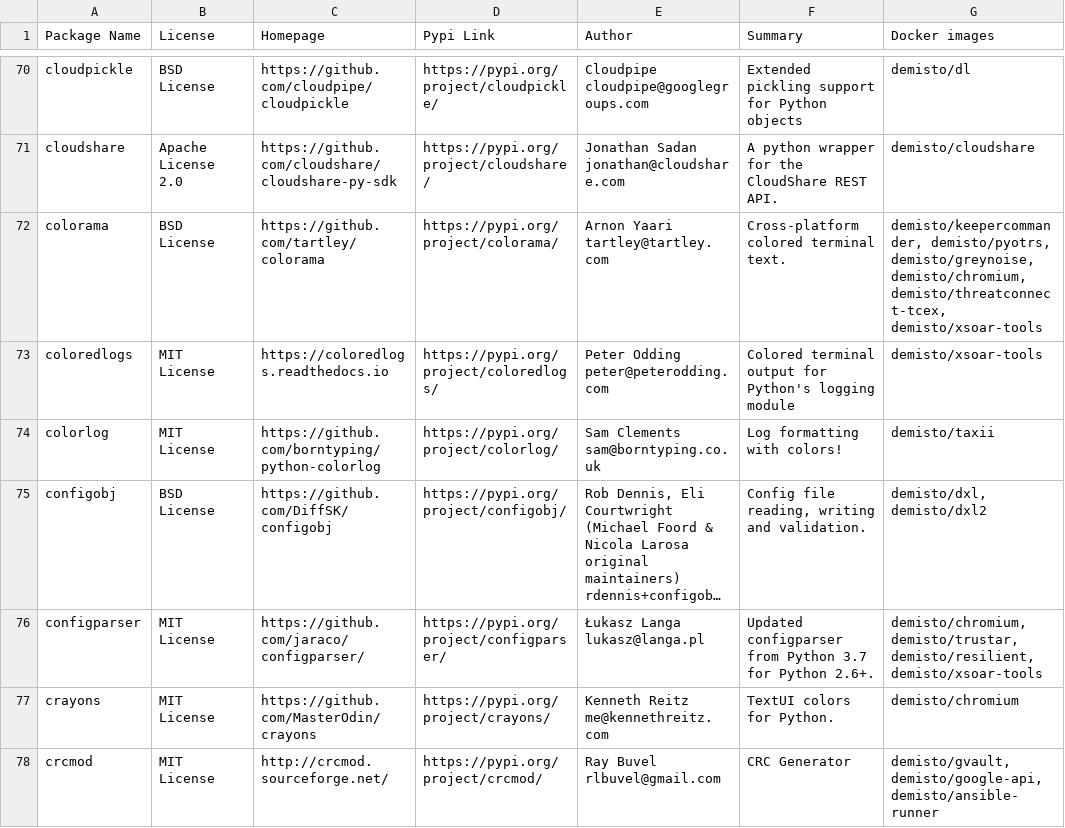
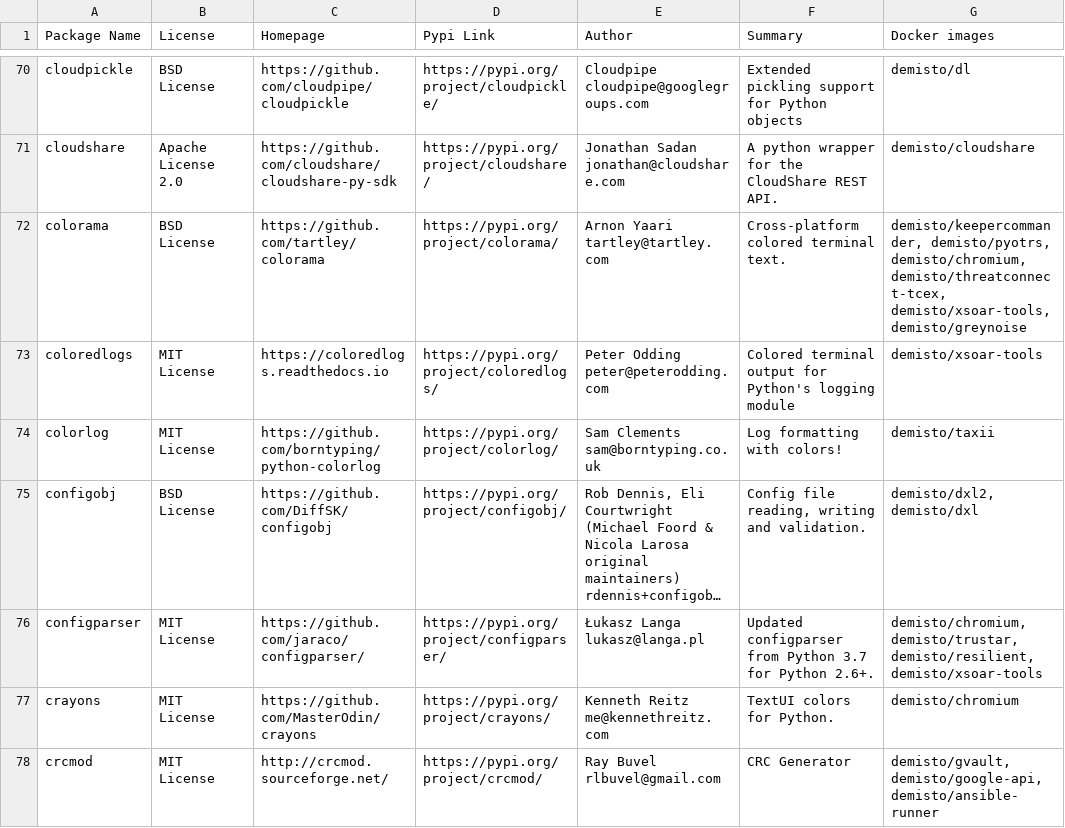
Before and after one commit to upstart-swiss/dockerfiles, a CSV file: used_packages.csv, drawn as a sheet; only a part is shown, gaps mark what is left out; long unchanged cells end in …; the diff covers the shown part only; the diff names each change by its address in the sheet, - before the commit and + after, or states it on an @@ line.

Commit message:
Mon Apr  5 01:11:32 UTC 2021: automatic docker repository update

```diff
--- a/used_packages.csv
+++ b/used_packages.csv
-G72 (Docker images): demisto/keepercommander, demisto/pyotrs, demisto/greynoise, demisto/chromium, demisto/threatconnect-tcex, demisto/xsoar-tools
+G72 (Docker images): demisto/keepercommander, demisto/pyotrs, demisto/chromium, demisto/threatconnect-tcex, demisto/xsoar-tools, demisto/greynoise
-G75 (Docker images): demisto/dxl, demisto/dxl2
+G75 (Docker images): demisto/dxl2, demisto/dxl
```
Also changed, not shown: 76 edited cells elsewhere in this file, 26 other files.
